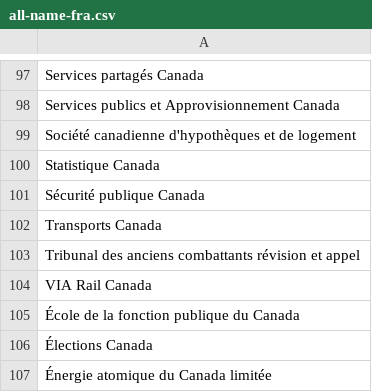
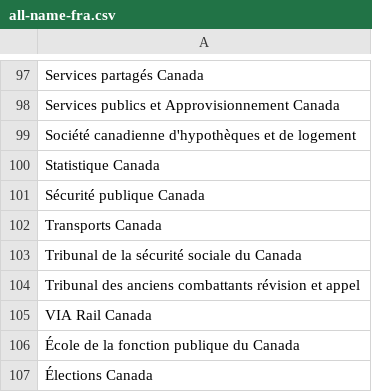
Before and after one commit to cds-snc/gc-organisations, a CSV file: data/all-name-fra.csv, drawn as a sheet; only a part is shown, gaps mark what is left out; the shorter side is filled out with more unchanged rows.

```diff
--- a/data/all-name-fra.csv
+++ b/data/all-name-fra.csv
@@ -102,2 +102,3 @@ Sécurité publique Canada
 Transports Canada
+Tribunal de la sécurité sociale du Canada
 Tribunal des anciens combattants révision et appel
```
Also changed, not shown: data/all-name-eng.csv, data/all.csv, 3 other files.
